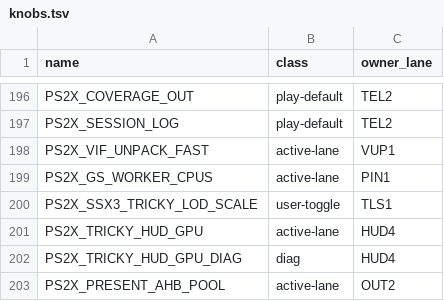
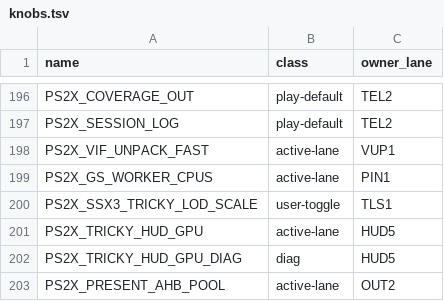
Before and after one commit to brad-richardson/PS2Recomp, a TSV file: tools/ssx3/knobs.tsv, drawn as a sheet; only a part is shown, gaps mark what is left out.

```diff
--- a/tools/ssx3/knobs.tsv
+++ b/tools/ssx3/knobs.tsv
@@ -200,4 +200,4 @@ PS2X_GS_WORKER_CPUS	active-lane	PIN1
 PS2X_SSX3_TRICKY_LOD_SCALE	user-toggle	TLS1
-PS2X_TRICKY_HUD_GPU	active-lane	HUD4
-PS2X_TRICKY_HUD_GPU_DIAG	diag	HUD4
+PS2X_TRICKY_HUD_GPU	active-lane	HUD5
+PS2X_TRICKY_HUD_GPU_DIAG	diag	HUD5
 PS2X_PRESENT_AHB_POOL	active-lane	OUT2
```
Also changed, not shown: 3 other files.
